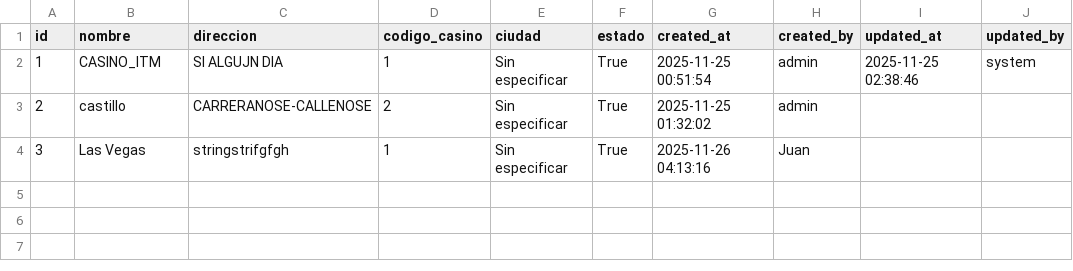
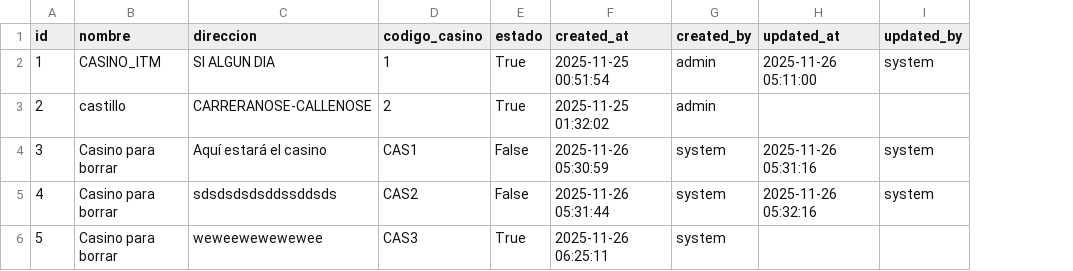
Before and after one commit to Anfevasadev/proyecto-casino, a CSV file: data/places.csv, drawn as a sheet; removed rows and columns are numbered as before the commit, all else as after; the diff names each change by its address in the sheet, - before the commit and + after, or states it on an @@ line.

```diff
--- a/data/places.csv
+++ b/data/places.csv
-column E (ciudad), rows 2-4: all Sin especificar
-C2 (direccion): SI ALGUJN DIA
+C2 (direccion): SI ALGUN DIA
-H2 (updated_at): 2025-11-25 02:38:46
+H2 (updated_at): 2025-11-26 05:11:00
-B4 (nombre): Las Vegas
+B4 (nombre): Casino para borrar
-C4 (direccion): stringstrifgfgh
+C4 (direccion): Aquí estará el casino
-D4 (codigo_casino): 1
+D4 (codigo_casino): CAS1
-E4 (estado): True
+E4 (estado): False
-F4 (created_at): 2025-11-26 04:13:16
+F4 (created_at): 2025-11-26 05:30:59
-G4 (created_by): Juan
+G4 (created_by): system
-H4 (updated_at): (empty)
+H4 (updated_at): 2025-11-26 05:31:16
-I4 (updated_by): (empty)
+I4 (updated_by): system
+row 5: 4 | Casino para borrar | sdsdsdsdsddssddsds | CAS2 | False | 2025-11-26 05:31:44 | system | 2025-11-26 05:32:16 | system
+row 6: 5 | Casino para borrar | weweewewewewee | CAS3 | True | 2025-11-26 06:25:11 | system
```
Also changed, not shown: data/logs.csv, data/machines.csv, 5 other files.
